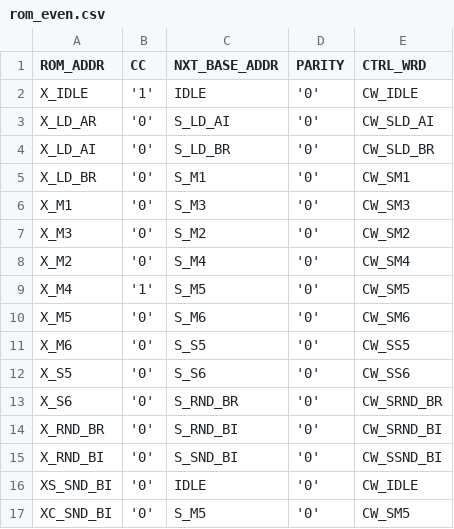
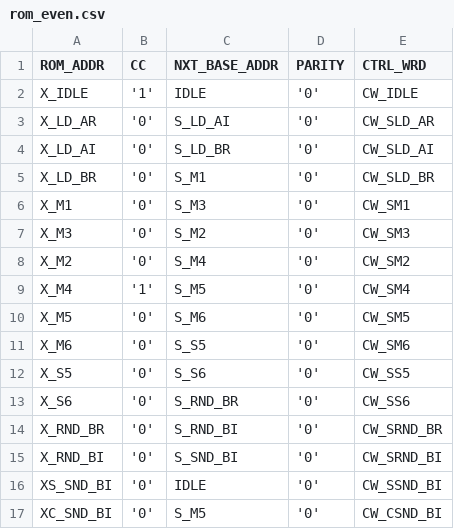
Before and after one commit to LucaLombardini/fft_sylvester_ii, a CSV file: project_files/rom_even.csv, drawn as a sheet.

```diff
--- a/project_files/rom_even.csv
+++ b/project_files/rom_even.csv
@@ -2,16 +2,16 @@ ROM_ADDR,CC,NXT_BASE_ADDR,PARITY,CTRL_WRD
 X_IDLE,'1',IDLE,'0',CW_IDLE
-X_LD_AR,'0',S_LD_AI,'0',CW_SLD_AI
-X_LD_AI,'0',S_LD_BR,'0',CW_SLD_BR
-X_LD_BR,'0',S_M1,'0',CW_SM1
-X_M1,'0',S_M3,'0',CW_SM3
-X_M3,'0',S_M2,'0',CW_SM2
-X_M2,'0',S_M4,'0',CW_SM4
-X_M4,'1',S_M5,'0',CW_SM5
-X_M5,'0',S_M6,'0',CW_SM6
-X_M6,'0',S_S5,'0',CW_SS5
-X_S5,'0',S_S6,'0',CW_SS6
-X_S6,'0',S_RND_BR,'0',CW_SRND_BR
-X_RND_BR,'0',S_RND_BI,'0',CW_SRND_BI
-X_RND_BI,'0',S_SND_BI,'0',CW_SSND_BI
-XS_SND_BI,'0',IDLE,'0',CW_IDLE
-XC_SND_BI,'0',S_M5,'0',CW_SM5
+X_LD_AR,'0',S_LD_AI,'0',CW_SLD_AR
+X_LD_AI,'0',S_LD_BR,'0',CW_SLD_AI
+X_LD_BR,'0',S_M1,'0',CW_SLD_BR
+X_M1,'0',S_M3,'0',CW_SM1
+X_M3,'0',S_M2,'0',CW_SM3
+X_M2,'0',S_M4,'0',CW_SM2
+X_M4,'1',S_M5,'0',CW_SM4
+X_M5,'0',S_M6,'0',CW_SM5
+X_M6,'0',S_S5,'0',CW_SM6
+X_S5,'0',S_S6,'0',CW_SS5
+X_S6,'0',S_RND_BR,'0',CW_SS6
+X_RND_BR,'0',S_RND_BI,'0',CW_SRND_BR
+X_RND_BI,'0',S_SND_BI,'0',CW_SRND_BI
+XS_SND_BI,'0',IDLE,'0',CW_SSND_BI
+XC_SND_BI,'0',S_M5,'0',CW_CSND_BI
```
Also changed, not shown: project_files/rom_odd.csv, 4 other files.
